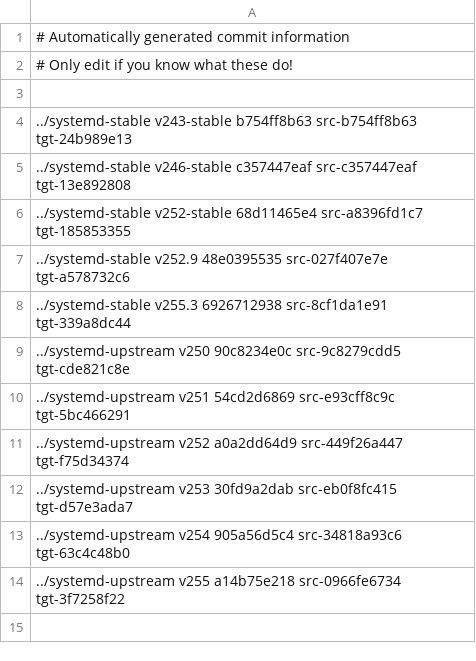
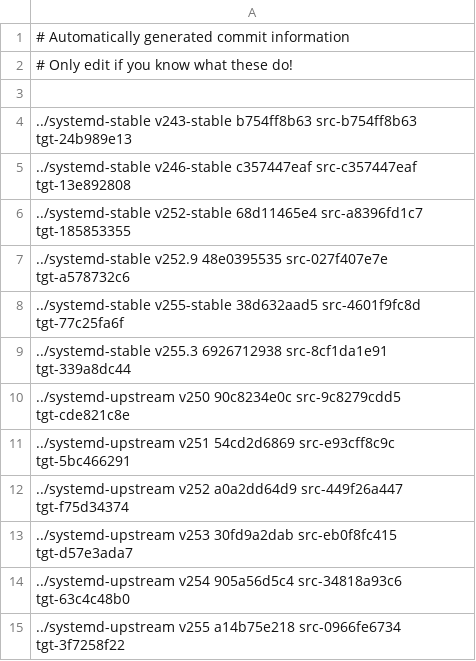
Before and after one commit to Yamakuzure/pwx-elogind-migration-tools, a CSV file: last_mutual_commits.csv, drawn as a sheet.

Commit message:
Add v255-stable for continuous updates until v255 RC1
Signed-off-by: Sven Eden <sven@eden-worx.com>

```diff
--- a/last_mutual_commits.csv
+++ b/last_mutual_commits.csv
@@ -7,2 +7,3 @@
 ../systemd-stable   v252.9      48e0395535 src-027f407e7e tgt-a578732c6
+../systemd-stable   v255-stable 38d632aad5 src-4601f9fc8d tgt-77c25fa6f
 ../systemd-stable   v255.3      6926712938 src-8cf1da1e91 tgt-339a8dc44
```
